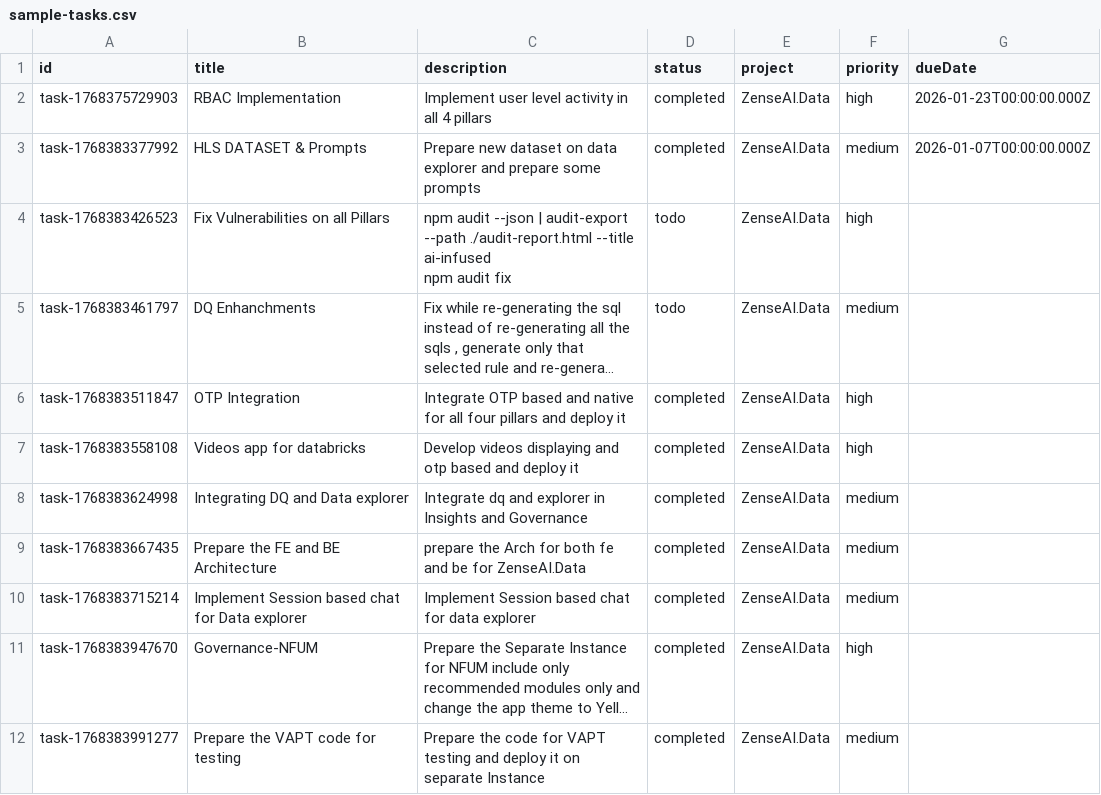
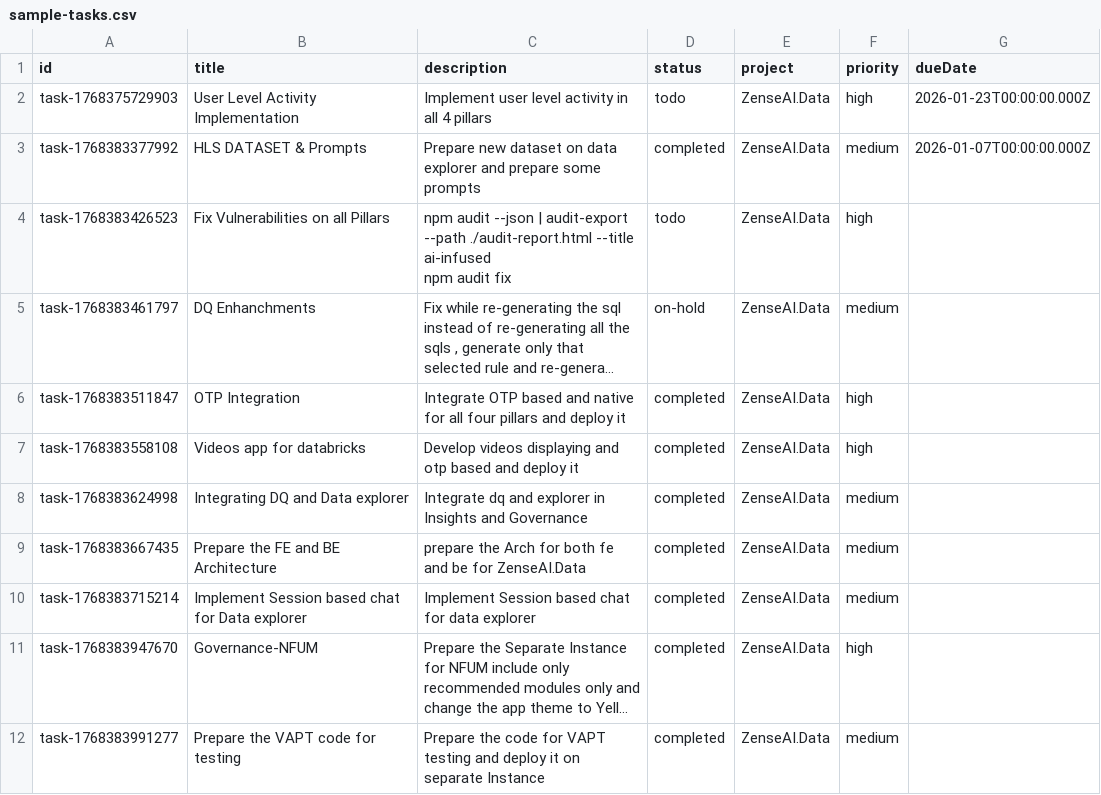
Before and after one commit to revanth-sai24/DATA-INGESTION-PROGRESS-TRACK-app, a CSV file: public/sample-tasks.csv, drawn as a sheet; only a part is shown; long unchanged cells end in …; the diff names each change by its address in the sheet, - before the commit and + after, or states it on an @@ line.

```diff
--- a/public/sample-tasks.csv
+++ b/public/sample-tasks.csv
-B2 (title): RBAC Implementation
+B2 (title): User Level Activity Implementation
-D2 (status): completed
+D2 (status): todo
-D5 (status): todo
+D5 (status): on-hold
```
Also changed, not shown: 9 other files.
